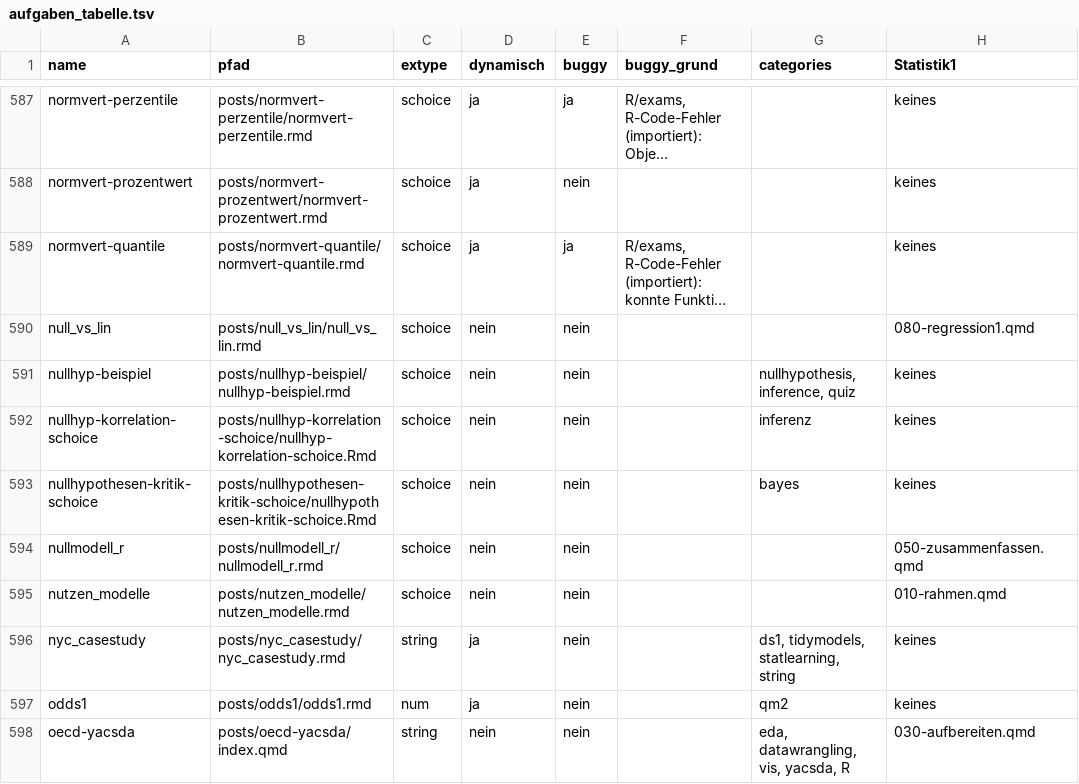
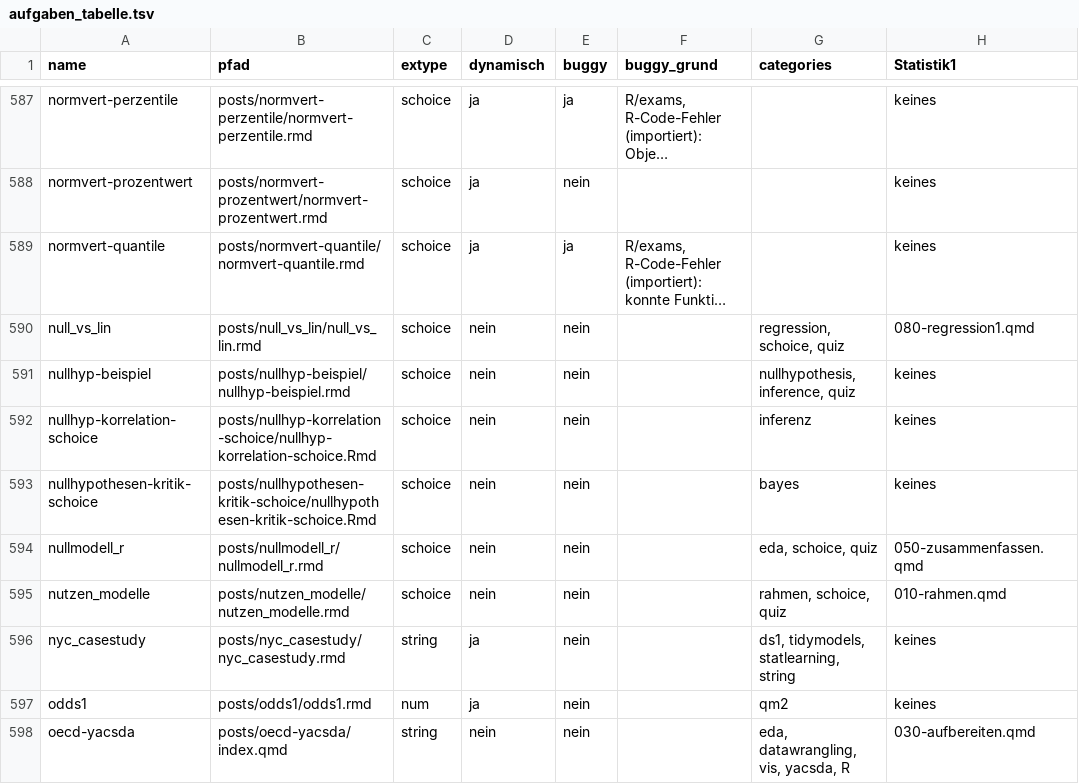
Before and after one commit to sebastiansauer/aufgabensammlung, a TSV file: aufgaben_tabelle.tsv, drawn as a sheet; only a part is shown, gaps mark what is left out; long unchanged cells end in …; the diff covers the shown part only; the diff names each change by its address in the sheet, - before the commit and + after, or states it on an @@ line.

```diff
--- a/aufgaben_tabelle.tsv
+++ b/aufgaben_tabelle.tsv
-G590 (categories): (empty)
+G590 (categories): regression, schoice, quiz
-G594 (categories): (empty)
+G594 (categories): eda, schoice, quiz
-G595 (categories): (empty)
+G595 (categories): rahmen, schoice, quiz
```
Also changed, not shown: 98 edited cells elsewhere in this file.
